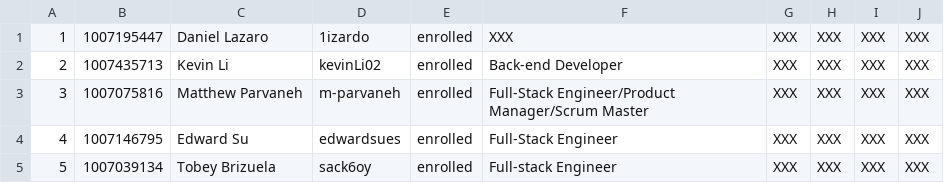
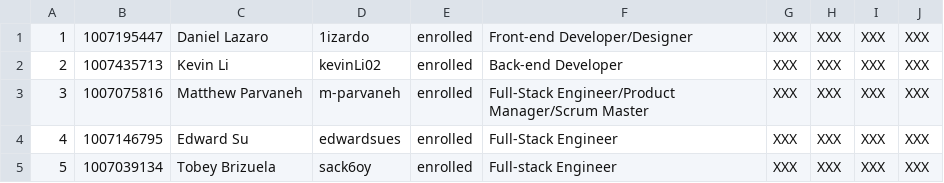
Before and after one commit to csc301-fall-2022/bestbefed, a CSV file: Team-20-Lizardmen_Ltd.csv, drawn as a sheet.

Commit message:
Update Team-20-Lizardmen_Ltd.csv

```diff
--- a/Team-20-Lizardmen_Ltd.csv
+++ b/Team-20-Lizardmen_Ltd.csv
@@ -1,2 +1,2 @@
-1,1007195447,Daniel Lazaro,1izardo,enrolled,XXX,XXX,XXX,XXX,XXX
+1,1007195447,Daniel Lazaro,1izardo,enrolled,Front-end Developer/Designer,XXX,XXX,XXX,XXX
 2,1007435713,Kevin Li,kevinLi02,enrolled,Back-end Developer,XXX,XXX,XXX,XXX
```
